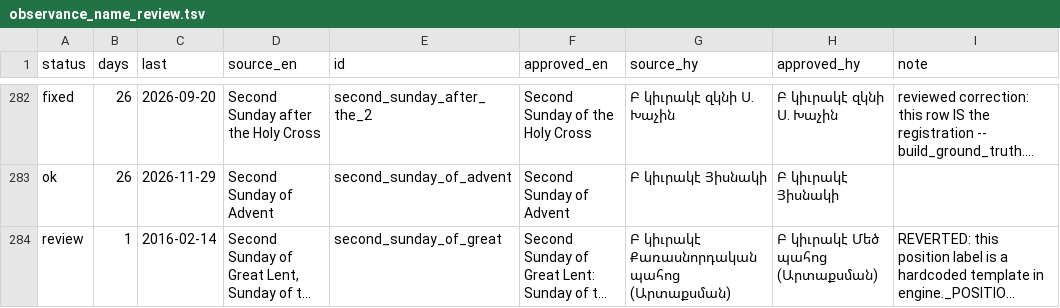
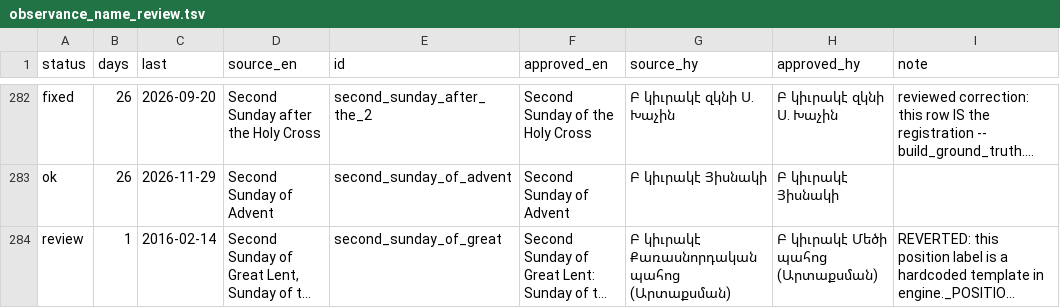
Before and after one commit to andylitalo/armenian-lectionary, a TSV file: dev/observance_name_review.tsv, drawn as a sheet; only a part is shown, gaps mark what is left out; long unchanged cells end in …; the diff covers the shown part only; the diff names each change by its address in the sheet, - before the commit and + after, or states it on an @@ line.

```diff
--- a/dev/observance_name_review.tsv
+++ b/dev/observance_name_review.tsv
-H284 (approved_hy): Բ կիւրակէ Մեծ պահոց (Արտաքսման)
+H284 (approved_hy): Բ կիւրակէ Մեծի պահոց (Արտաքսման)
```
Also changed, not shown: 11 edited cells elsewhere in this file, docs/observance-names-2026.tsv, docs/observance-names-2027.tsv, 5 other files.
